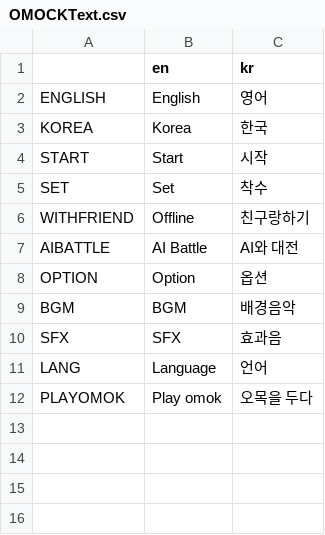
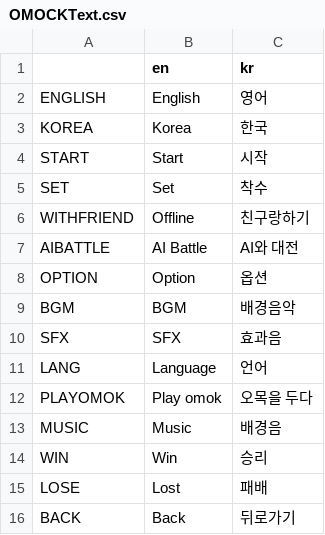
Before and after one commit to ikgoo/godot_test_srpg, a CSV file: omok/lang/OMOCKText.csv, drawn as a sheet; the diff names each change by its address in the sheet, - before the commit and + after, or states it on an @@ line.

```diff
--- a/omok/lang/OMOCKText.csv
+++ b/omok/lang/OMOCKText.csv
+row 13: MUSIC | Music | 배경음
+row 14: WIN | Win | 승리
+row 15: LOSE | Lost | 패배
+row 16: BACK | Back | 뒤로가기
```
Also changed, not shown: 17 other files.
